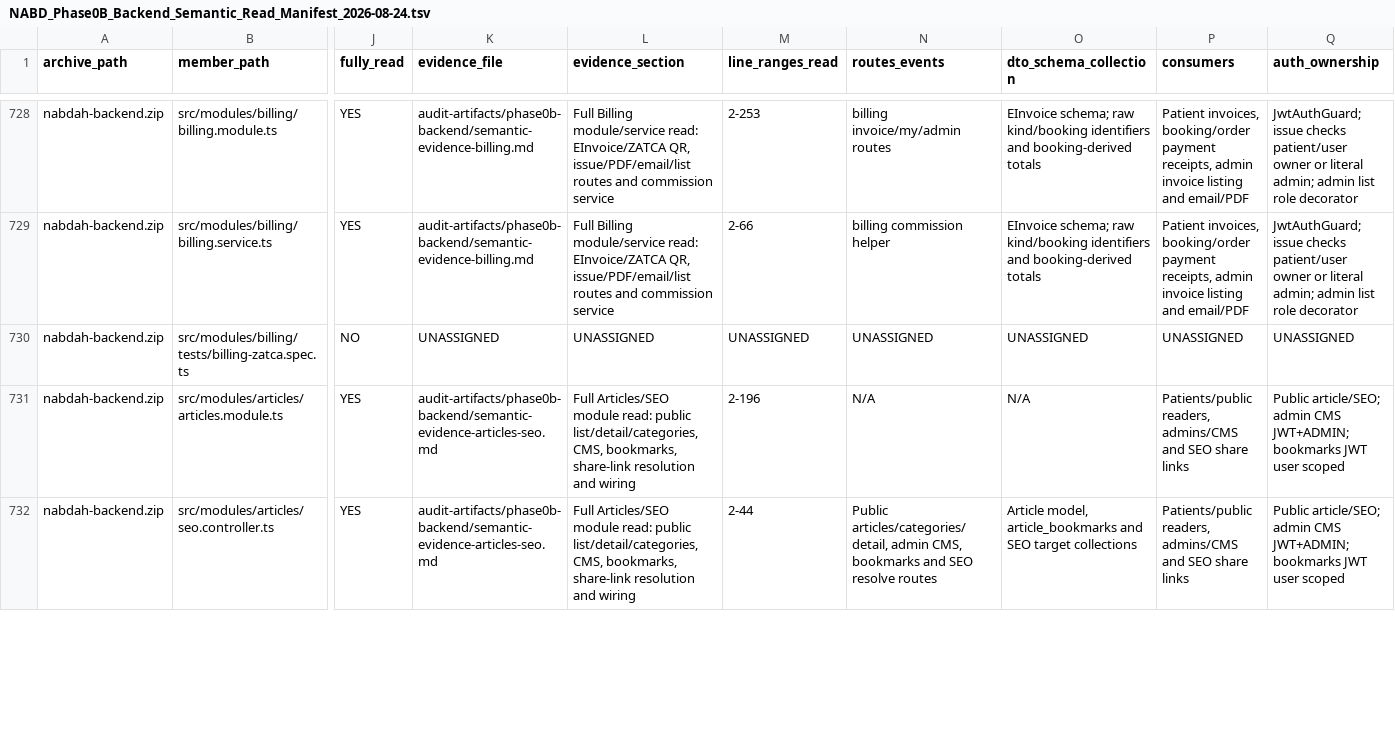
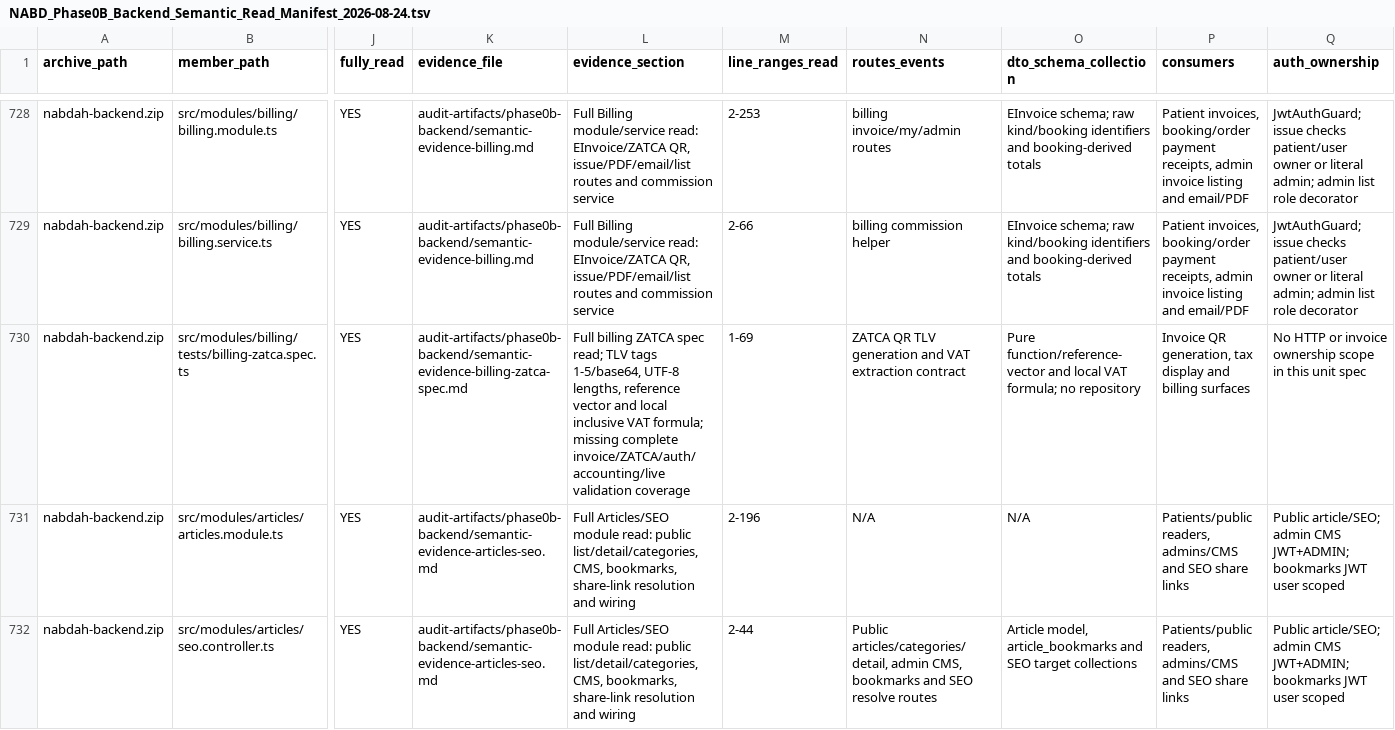
Before and after one commit to obaid08642-ops/new, a TSV file: audit-artifacts/phase0b-backend/NABD_Phase0B_Backend_Semantic_Read_Manifest_2026-08-24.tsv, drawn as a sheet; only a part is shown, gaps mark what is left out; the diff covers the shown part only; the diff names each change by its address in the sheet, - before the commit and + after, or states it on an @@ line.

Commit message:
audit: document billing ZATCA coverage

```diff
--- a/audit-artifacts/phase0b-backend/NABD_Phase0B_Backend_Semantic_Read_Manifest_2026-08-24.tsv
+++ b/audit-artifacts/phase0b-backend/NABD_Phase0B_Backend_Semantic_Read_Manifest_2026-08-24.tsv
-J730 (fully_read): NO
+J730 (fully_read): YES
-K730 (evidence_file): UNASSIGNED
+K730 (evidence_file): audit-artifacts/phase0b-backend/semantic-evidence-billing-zatca-spec.md
-L730 (evidence_section): UNASSIGNED
+L730 (evidence_section): Full billing ZATCA spec read; TLV tags 1-5/base64, UTF-8 lengths, reference vector and local inclusive VAT formula; missing complete invoice/ZATCA/auth/accounting/live validation coverage
-M730 (line_ranges_read): UNASSIGNED
+M730 (line_ranges_read): 1-69
-N730 (routes_events): UNASSIGNED
+N730 (routes_events): ZATCA QR TLV generation and VAT extraction contract
-O730 (dto_schema_collection): UNASSIGNED
+O730 (dto_schema_collection): Pure function/reference-vector and local VAT formula; no repository
-P730 (consumers): UNASSIGNED
+P730 (consumers): Invoice QR generation, tax display and billing surfaces
-Q730 (auth_ownership): UNASSIGNED
+Q730 (auth_ownership): No HTTP or invoice ownership scope in this unit spec
```
Also changed, not shown: 4 edited cells elsewhere in this file, 3 other files.
